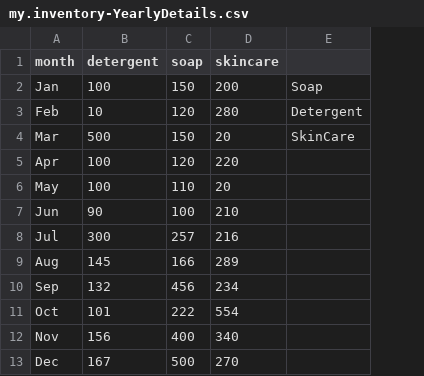
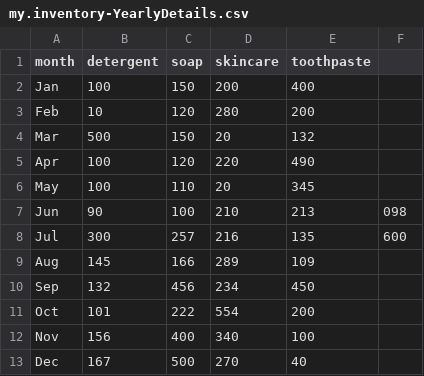
Before and after one commit to HarshAnand2000/InventoryManagement, a CSV file: db/data/my.inventory-YearlyDetails.csv, drawn as a sheet; removed rows and columns are numbered as before the commit, all else as after; the diff names each change by its address in the sheet, - before the commit and + after, or states it on an @@ line.

```diff
--- a/db/data/my.inventory-YearlyDetails.csv
+++ b/db/data/my.inventory-YearlyDetails.csv
-column E, rows 2-4: Soap | Detergent | SkinCare
+column E (toothpaste), rows 2-13: 400 | 200 | 132 | 490 | 345 | 213 | 135 | 109 | 450 | 200 | 100 | 40
+column F, rows 7-8: 098 | 600
```
Also changed, not shown: db/data/my.inventory-FT_INVENTORY.csv, 13 other files.
